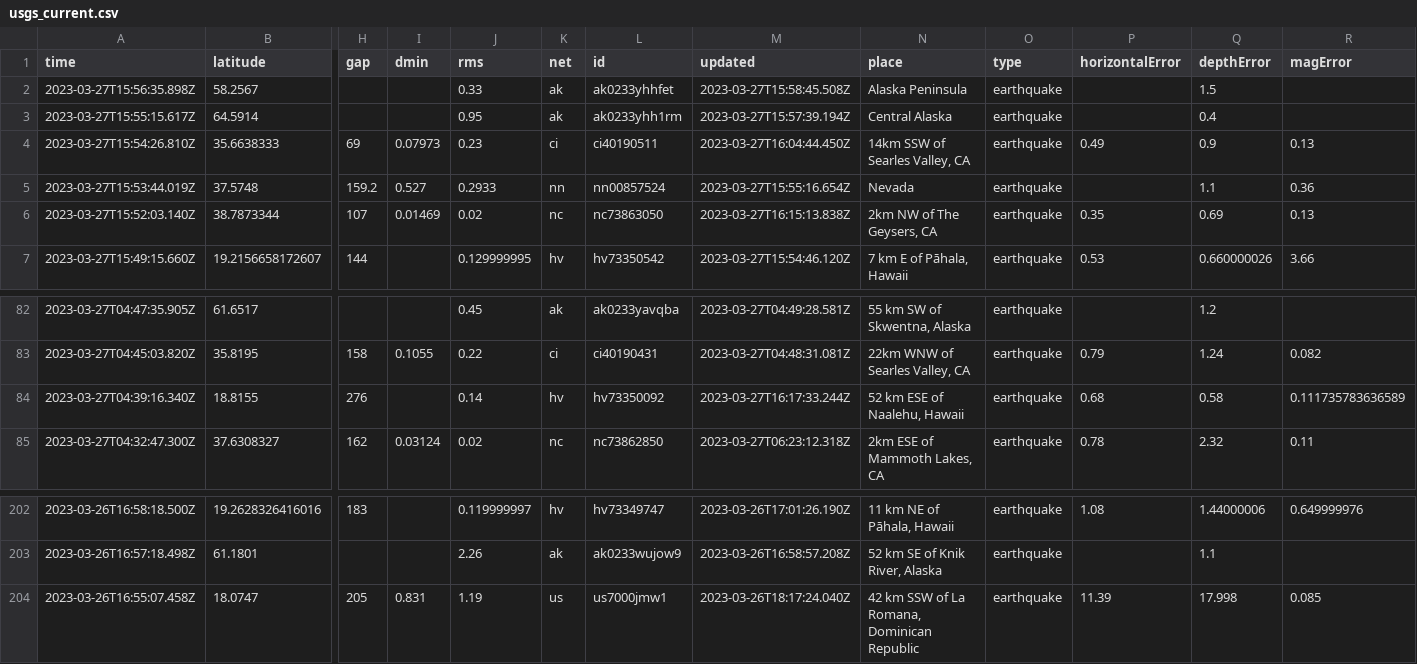
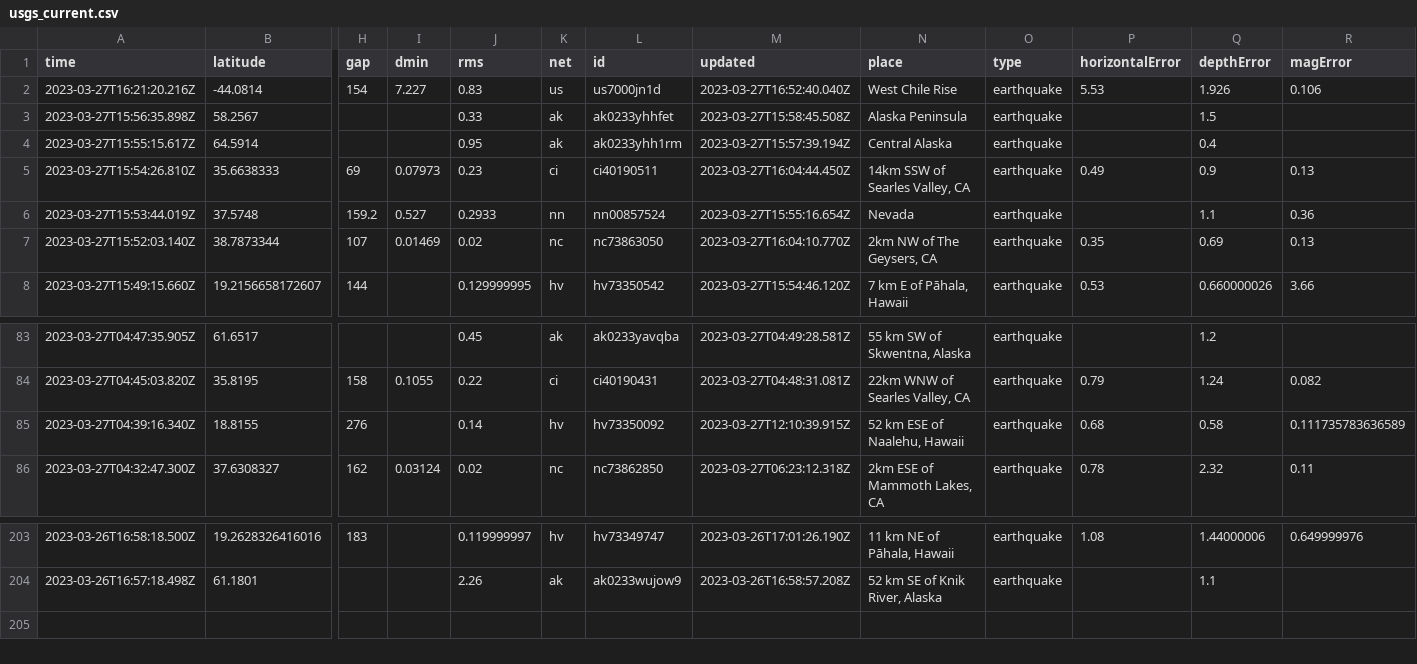
Before and after one commit to jemmastephenson/my-data-robot, a CSV file: usgs_current.csv, drawn as a sheet; only a part is shown, gaps mark what is left out; removed rows and columns are numbered as before the commit, all else as after; rows hold the shown columns only; the diff names each change by its address in the sheet, - before the commit and + after, or states it on an @@ line.

```diff
--- a/usgs_current.csv
+++ b/usgs_current.csv
+row 2: 2023-03-27T16:21:20.216Z | -44.0814 | 154 | 7.227 | 0.83 | us | us7000jn1d | 2023-03-27T16:52:40.040Z | West Chile Rise | earthquake | 5.53 | 1.926 | 0.106
-M7 (updated): 2023-03-27T16:15:13.838Z
+M7 (updated): 2023-03-27T16:04:10.770Z
-M85 (updated): 2023-03-27T16:17:33.244Z
+M85 (updated): 2023-03-27T12:10:39.915Z
-row 204: 2023-03-26T16:55:07.458Z | 18.0747 | 205 | 0.831 | 1.19 | us | us7000jmw1 | 2023-03-26T18:17:24.040Z | 42 km SSW of La Romana, Dominican Republic | earthquake | 11.39 | 17.998 | 0.085
```
